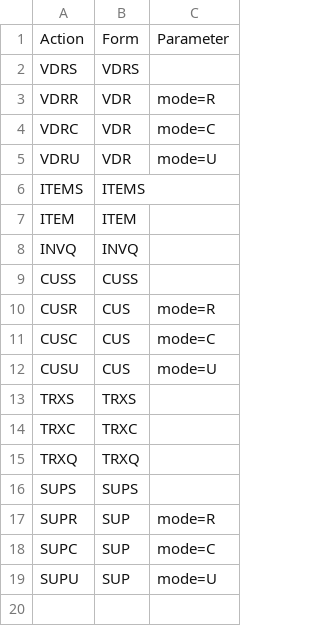
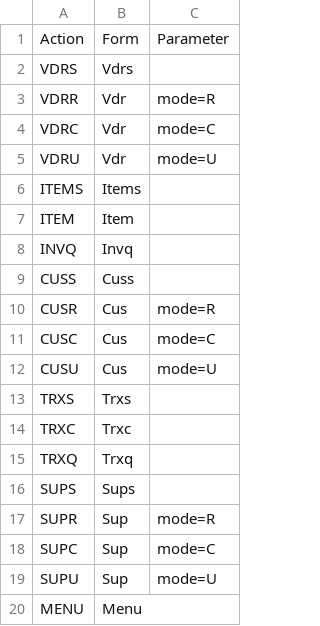
Before and after one commit to seasarorg/golf, a CSV file: golf/resources/menuAction.csv, drawn as a sheet.

Commit message:
git-svn-id: https://www.seasar.org/svn/sandbox/golf/trunk@38 330ffdcb-1ddb-4dd4-8add-47e3d2c5bf7b

```diff
--- a/golf/resources/menuAction.csv
+++ b/golf/resources/menuAction.csv
@@ -1,19 +1,20 @@
 Action,Form,Parameter
-VDRS,VDRS,
-VDRR,VDR,mode=R
-VDRC,VDR,mode=C
-VDRU,VDR,mode=U
-ITEMS,ITEMS,
-ITEM,ITEM,
-INVQ,INVQ,
-CUSS,CUSS,
-CUSR,CUS,mode=R
-CUSC,CUS,mode=C
-CUSU,CUS,mode=U
-TRXS,TRXS,
-TRXC,TRXC,
-TRXQ,TRXQ,
-SUPS,SUPS,
-SUPR,SUP,mode=R
-SUPC,SUP,mode=C
-SUPU,SUP,mode=U
+VDRS,Vdrs,
+VDRR,Vdr,mode=R
+VDRC,Vdr,mode=C
+VDRU,Vdr,mode=U
+ITEMS,Items,
+ITEM,Item,
+INVQ,Invq,
+CUSS,Cuss,
+CUSR,Cus,mode=R
+CUSC,Cus,mode=C
+CUSU,Cus,mode=U
+TRXS,Trxs,
+TRXC,Trxc,
+TRXQ,Trxq,
+SUPS,Sups,
+SUPR,Sup,mode=R
+SUPC,Sup,mode=C
+SUPU,Sup,mode=U
+MENU,Menu,
```
Also changed, not shown: 1 other file.
